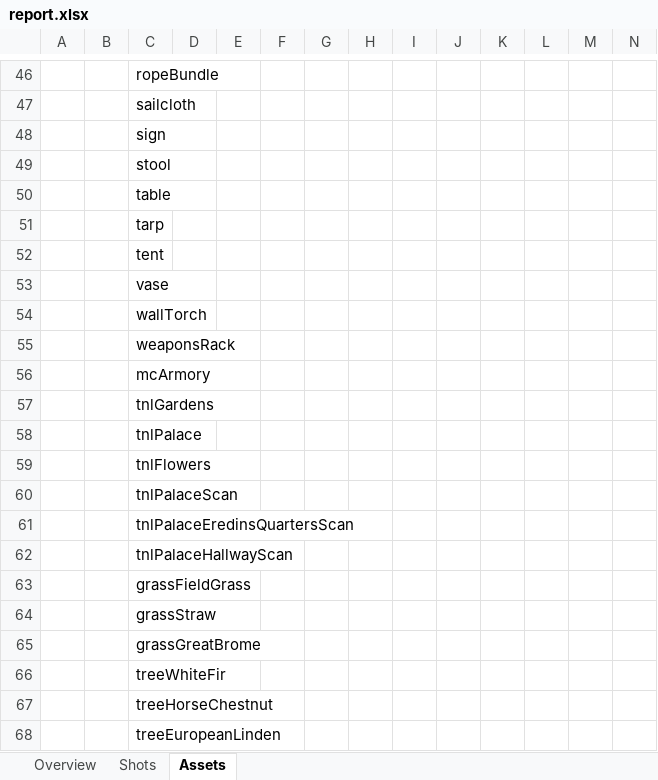
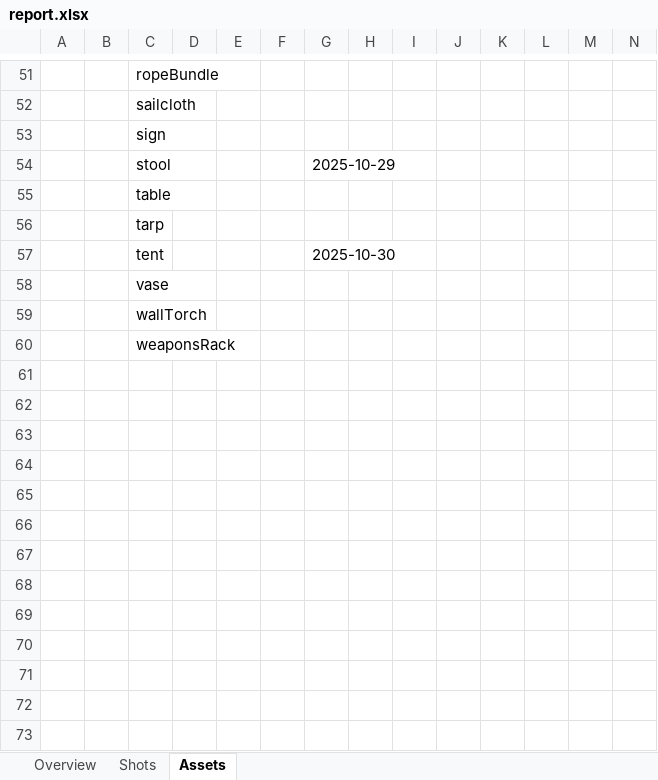
Before and after one commit to rischpierre/ayon-shotgrid, an Excel workbook: services/ami/ami/weekly_status_report/report.xlsx, sheet Assets, drawn as a sheet; only a part is shown, gaps mark what is left out; values as stored, in another font and other column widths than the file's, no borders; removed rows and columns are numbered as before the commit, all else as after; rows hold the shown columns only; the diff covers the shown part only; the diff names each change by its address in the sheet, - before the commit and + after, or states it on an @@ line.

```diff
--- a/services/ami/ami/weekly_status_report/report.xlsx (sheet Assets)
+++ b/services/ami/ami/weekly_status_report/report.xlsx (sheet Assets)
-G54: (empty)
+G54: 2025-10-29
-G57: (empty)
+G57: 2025-10-30
-row 56:  |  | mcArmory
-row 57:  |  | tnlGardens
-row 58:  |  | tnlPalace
-row 59:  |  | tnlFlowers
-row 60:  |  | tnlPalaceScan
-row 61:  |  | tnlPalaceEredinsQuartersScan
-row 62:  |  | tnlPalaceHallwayScan
-row 63:  |  | grassFieldGrass
-row 64:  |  | grassStraw
-row 65:  |  | grassGreatBrome
-row 66:  |  | treeWhiteFir
-row 67:  |  | treeHorseChestnut
-row 68:  |  | treeEuropeanLinden
```
Also changed, not shown: 11 added rows, 23 removed rows and 7 edited cells elsewhere in this sheet, sheet Shots, 2 other files.
